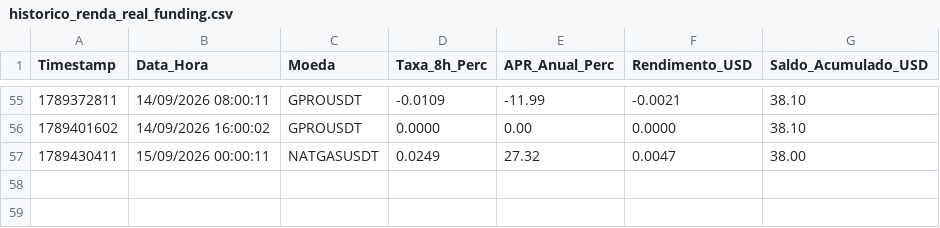
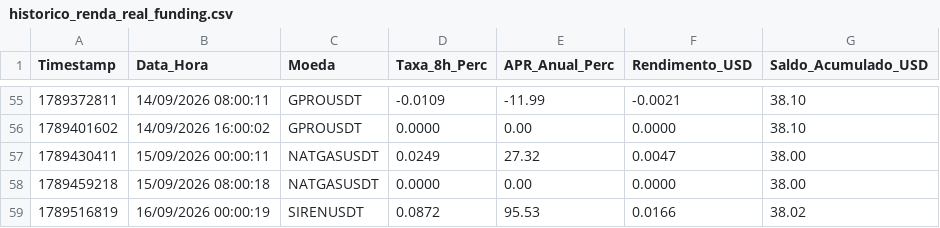
Before and after one commit to vitor120956-max/dados-pesquisa-sanitizados, a CSV file: dados/quant/historico_renda_real_funding.csv, drawn as a sheet; only a part is shown, gaps mark what is left out.

```diff
--- a/dados/quant/historico_renda_real_funding.csv
+++ b/dados/quant/historico_renda_real_funding.csv
@@ -57 +57,3 @@ Timestamp;Data_Hora;Moeda;Taxa_8h_Perc;APR_Anual_Perc;Rendimento_USD;Saldo_Acumu
 1789430411;15/09/2026 00:00:11;NATGASUSDT;0.0249;27.32;0.0047;38.00
+1789459218;15/09/2026 08:00:18;NATGASUSDT;0.0000;0.00;0.0000;38.00
+1789516819;16/09/2026 00:00:19;SIRENUSDT;0.0872;95.53;0.0166;38.02
```
Also changed, not shown: dados/quant/historico_trades_master_portfolio.csv, dados/quant/historico_trades_sombra_ia_veredito.csv, 1 other file.
